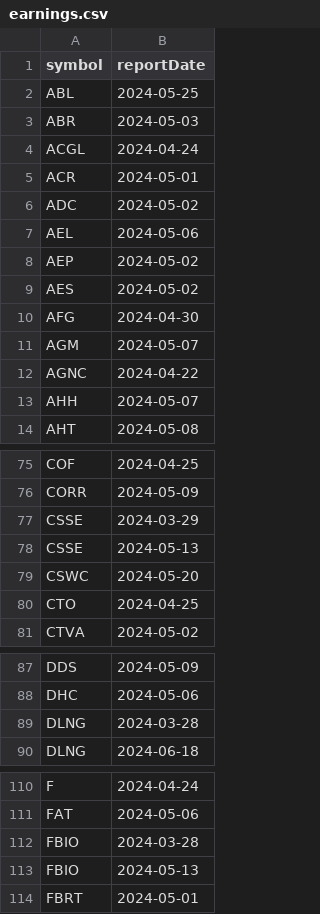
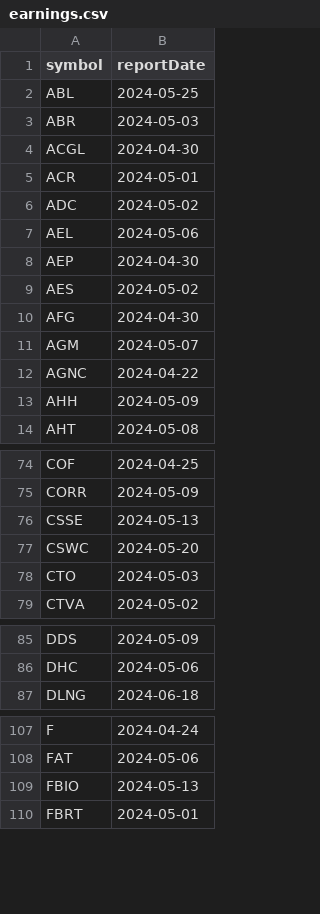
Before and after one commit to arraykov/Dashboard, a CSV file: src/files/earnings.csv, drawn as a sheet; only a part is shown, gaps mark what is left out; the diff covers the shown part only.

```diff
--- a/src/files/earnings.csv
+++ b/src/files/earnings.csv
@@ -3,3 +3,3 @@ ABL,2024-05-25
 ABR,2024-05-03
-ACGL,2024-04-24
+ACGL,2024-04-30
 ACR,2024-05-01
@@ -7,3 +7,3 @@ ADC,2024-05-02
 AEL,2024-05-06
-AEP,2024-05-02
+AEP,2024-04-30
 AES,2024-05-02
@@ -12,3 +12,3 @@ AGM,2024-05-07
 AGNC,2024-04-22
-AHH,2024-05-07
+AHH,2024-05-09
 AHT,2024-05-08
@@ -76,6 +75,5 @@ COF,2024-04-25
 CORR,2024-05-09
-CSSE,2024-03-29
 CSSE,2024-05-13
 CSWC,2024-05-20
-CTO,2024-04-25
+CTO,2024-05-03
 CTVA,2024-05-02
@@ -88,3 +86,2 @@ DDS,2024-05-09
 DHC,2024-05-06
-DLNG,2024-03-28
 DLNG,2024-06-18
@@ -111,3 +108,2 @@ F,2024-04-24
 FAT,2024-05-06
-FBIO,2024-03-28
 FBIO,2024-05-13
```
Also changed, not shown: 4 removed rows and 12 edited cells elsewhere in this file, src/files/dividends_grouped_Next Month.csv, src/files/dividends_grouped_Next Week.csv, 2 other files.
